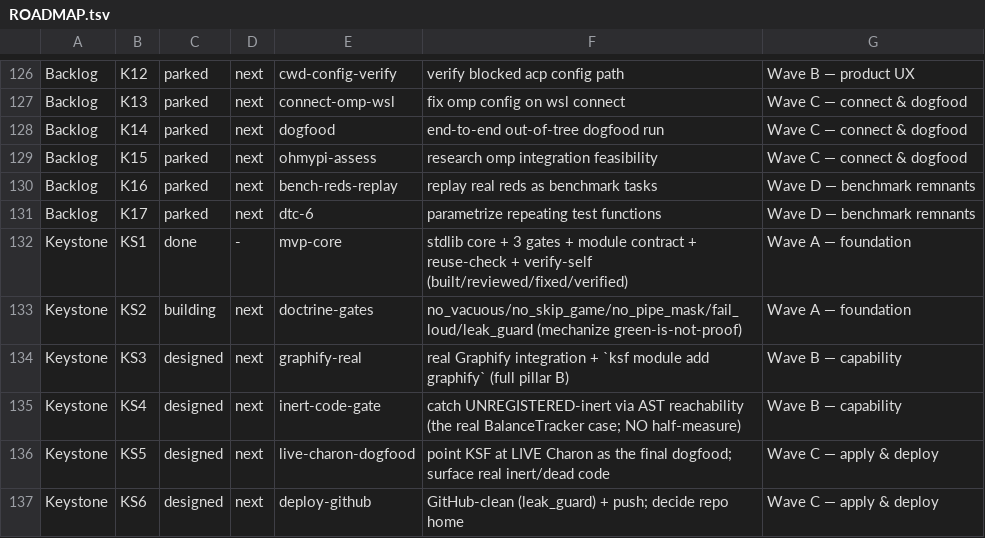
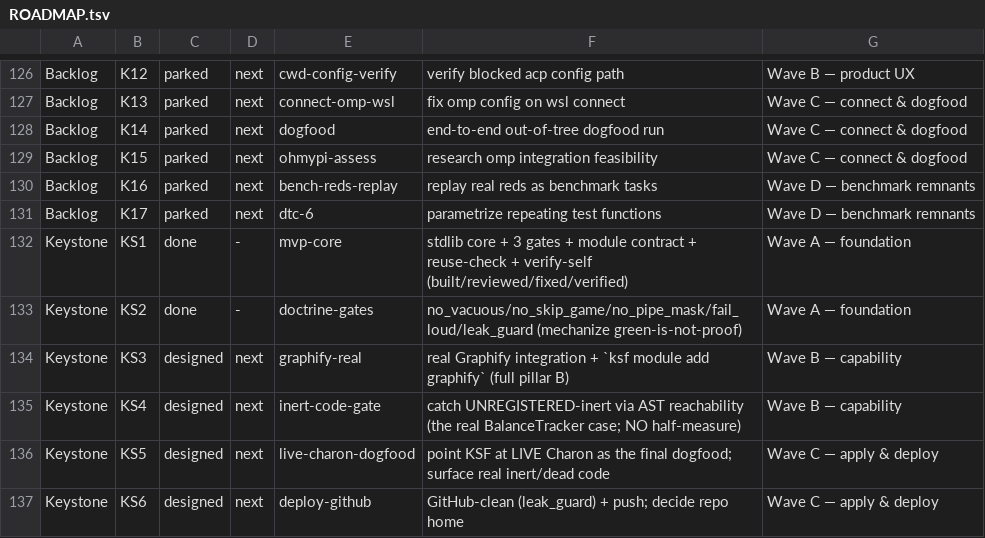
Before and after one commit to SLOP-Platform/charon, a TSV file: fleet/state/ROADMAP.tsv, drawn as a sheet; only a part is shown, gaps mark what is left out.

Commit message:
keystone: KS2 doctrine-gates DONE (5 gates + leak_guard, red-proofed, repo GitHub-clean, verified by seed-and-break)

```diff
--- a/fleet/state/ROADMAP.tsv
+++ b/fleet/state/ROADMAP.tsv
@@ -132,3 +132,3 @@ Backlog	K17	parked	next	dtc-6	parametrize repeating test functions	Wave D — be
 Keystone	KS1	done	-	mvp-core	stdlib core + 3 gates + module contract + reuse-check + verify-self (built/reviewed/fixed/verified)	Wave A — foundation
-Keystone	KS2	building	next	doctrine-gates	no_vacuous/no_skip_game/no_pipe_mask/fail_loud/leak_guard (mechanize green-is-not-proof)	Wave A — foundation
+Keystone	KS2	done	-	doctrine-gates	no_vacuous/no_skip_game/no_pipe_mask/fail_loud/leak_guard (mechanize green-is-not-proof)	Wave A — foundation
 Keystone	KS3	designed	next	graphify-real	real Graphify integration + `ksf module add graphify` (full pillar B)	Wave B — capability
```
